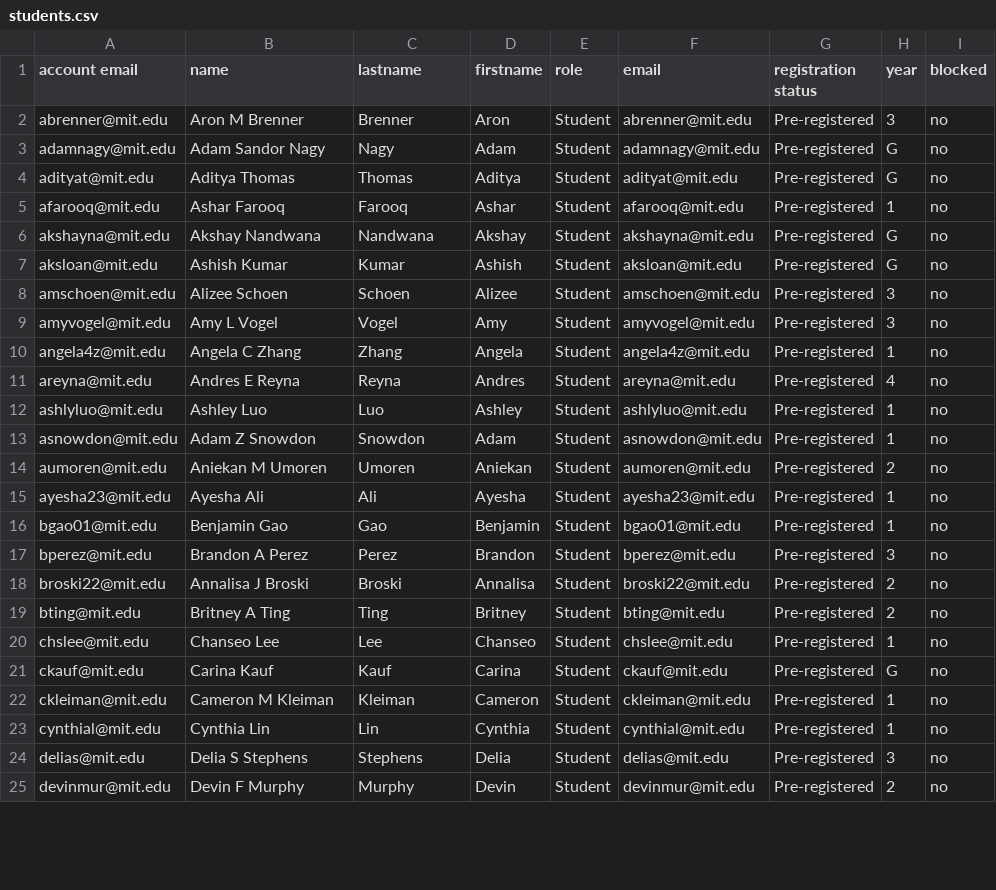
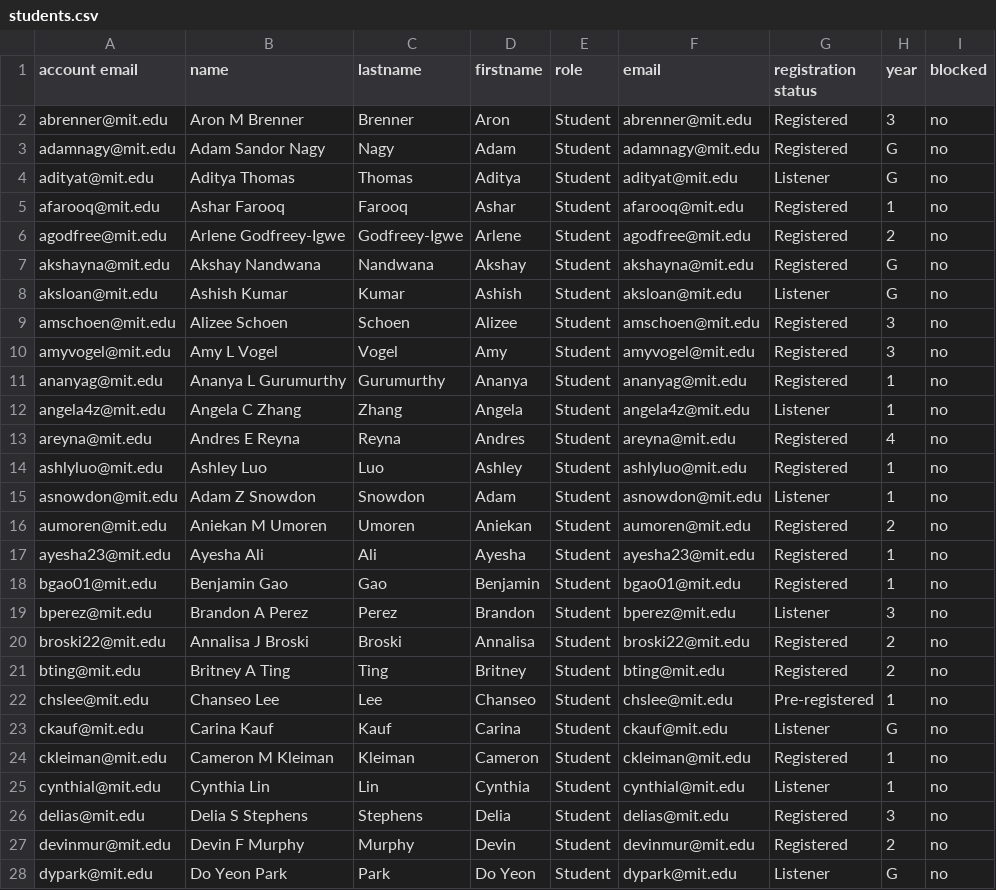
Before and after one commit to itf/6s092, a CSV file: courses/IAP20/__USERS__/students.csv, drawn as a sheet; only a part is shown; the diff covers the shown part only.

Commit message:
new students

```diff
--- a/courses/IAP20/__USERS__/students.csv
+++ b/courses/IAP20/__USERS__/students.csv
@@ -1,25 +1,28 @@
 account email, name, lastname, firstname, role, email, registration status, year, blocked
-abrenner@mit.edu,Aron M Brenner,Brenner,Aron,Student,abrenner@mit.edu,Pre-registered,3,no
-adamnagy@mit.edu,Adam Sandor Nagy,Nagy,Adam,Student,adamnagy@mit.edu,Pre-registered,G,no
-adityat@mit.edu,Aditya Thomas,Thomas,Aditya,Student,adityat@mit.edu,Pre-registered,G,no
-afarooq@mit.edu,Ashar Farooq,Farooq,Ashar,Student,afarooq@mit.edu,Pre-registered,1,no
-akshayna@mit.edu,Akshay Nandwana,Nandwana,Akshay,Student,akshayna@mit.edu,Pre-registered,G,no
-aksloan@mit.edu,Ashish Kumar,Kumar,Ashish,Student,aksloan@mit.edu,Pre-registered,G,no
-amschoen@mit.edu,Alizee Schoen,Schoen,Alizee,Student,amschoen@mit.edu,Pre-registered,3,no
-amyvogel@mit.edu,Amy L Vogel,Vogel,Amy,Student,amyvogel@mit.edu,Pre-registered,3,no
-angela4z@mit.edu,Angela C Zhang,Zhang,Angela,Student,angela4z@mit.edu,Pre-registered,1,no
-areyna@mit.edu,Andres E Reyna,Reyna,Andres,Student,areyna@mit.edu,Pre-registered,4,no
-ashlyluo@mit.edu,Ashley Luo,Luo,Ashley,Student,ashlyluo@mit.edu,Pre-registered,1,no
-asnowdon@mit.edu,Adam Z Snowdon,Snowdon,Adam,Student,asnowdon@mit.edu,Pre-registered,1,no
-aumoren@mit.edu,Aniekan M Umoren,Umoren,Aniekan,Student,aumoren@mit.edu,Pre-registered,2,no
-ayesha23@mit.edu,Ayesha Ali,Ali,Ayesha,Student,ayesha23@mit.edu,Pre-registered,1,no
-bgao01@mit.edu,Benjamin Gao,Gao,Benjamin,Student,bgao01@mit.edu,Pre-registered,1,no
-bperez@mit.edu,Brandon A Perez,Perez,Brandon,Student,bperez@mit.edu,Pre-registered,3,no
-broski22@mit.edu,Annalisa J Broski,Broski,Annalisa,Student,broski22@mit.edu,Pre-registered,2,no
-bting@mit.edu,Britney A Ting,Ting,Britney,Student,bting@mit.edu,Pre-registered,2,no
+abrenner@mit.edu,Aron M Brenner,Brenner,Aron,Student,abrenner@mit.edu,Registered,3,no
+adamnagy@mit.edu,Adam Sandor Nagy,Nagy,Adam,Student,adamnagy@mit.edu,Registered,G,no
+adityat@mit.edu,Aditya Thomas,Thomas,Aditya,Student,adityat@mit.edu,Listener,G,no
+afarooq@mit.edu,Ashar Farooq,Farooq,Ashar,Student,afarooq@mit.edu,Registered,1,no
+agodfree@mit.edu,Arlene Godfreey-Igwe,Godfreey-Igwe,Arlene,Student,agodfree@mit.edu,Registered,2,no
+akshayna@mit.edu,Akshay Nandwana,Nandwana,Akshay,Student,akshayna@mit.edu,Registered,G,no
+aksloan@mit.edu,Ashish Kumar,Kumar,Ashish,Student,aksloan@mit.edu,Listener,G,no
+amschoen@mit.edu,Alizee Schoen,Schoen,Alizee,Student,amschoen@mit.edu,Registered,3,no
+amyvogel@mit.edu,Amy L Vogel,Vogel,Amy,Student,amyvogel@mit.edu,Registered,3,no
+ananyag@mit.edu,Ananya L Gurumurthy,Gurumurthy,Ananya,Student,ananyag@mit.edu,Registered,1,no
+angela4z@mit.edu,Angela C Zhang,Zhang,Angela,Student,angela4z@mit.edu,Listener,1,no
+areyna@mit.edu,Andres E Reyna,Reyna,Andres,Student,areyna@mit.edu,Registered,4,no
+ashlyluo@mit.edu,Ashley Luo,Luo,Ashley,Student,ashlyluo@mit.edu,Registered,1,no
+asnowdon@mit.edu,Adam Z Snowdon,Snowdon,Adam,Student,asnowdon@mit.edu,Listener,1,no
+aumoren@mit.edu,Aniekan M Umoren,Umoren,Aniekan,Student,aumoren@mit.edu,Registered,2,no
+ayesha23@mit.edu,Ayesha Ali,Ali,Ayesha,Student,ayesha23@mit.edu,Registered,1,no
+bgao01@mit.edu,Benjamin Gao,Gao,Benjamin,Student,bgao01@mit.edu,Registered,1,no
+bperez@mit.edu,Brandon A Perez,Perez,Brandon,Student,bperez@mit.edu,Listener,3,no
+broski22@mit.edu,Annalisa J Broski,Broski,Annalisa,Student,broski22@mit.edu,Registered,2,no
+bting@mit.edu,Britney A Ting,Ting,Britney,Student,bting@mit.edu,Registered,2,no
 chslee@mit.edu,Chanseo Lee,Lee,Chanseo,Student,chslee@mit.edu,Pre-registered,1,no
-ckauf@mit.edu,Carina Kauf,Kauf,Carina,Student,ckauf@mit.edu,Pre-registered,G,no
-ckleiman@mit.edu,Cameron M Kleiman,Kleiman,Cameron,Student,ckleiman@mit.edu,Pre-registered,1,no
-cynthial@mit.edu,Cynthia Lin,Lin,Cynthia,Student,cynthial@mit.edu,Pre-registered,1,no
-delias@mit.edu,Delia S Stephens,Stephens,Delia,Student,delias@mit.edu,Pre-registered,3,no
-devinmur@mit.edu,Devin F Murphy,Murphy,Devin,Student,devinmur@mit.edu,Pre-registered,2,no
+ckauf@mit.edu,Carina Kauf,Kauf,Carina,Student,ckauf@mit.edu,Listener,G,no
+ckleiman@mit.edu,Cameron M Kleiman,Kleiman,Cameron,Student,ckleiman@mit.edu,Registered,1,no
+cynthial@mit.edu,Cynthia Lin,Lin,Cynthia,Student,cynthial@mit.edu,Listener,1,no
+delias@mit.edu,Delia S Stephens,Stephens,Delia,Student,delias@mit.edu,Registered,3,no
+devinmur@mit.edu,Devin F Murphy,Murphy,Devin,Student,devinmur@mit.edu,Registered,2,no
+dypark@mit.edu,Do Yeon Park,Park,Do Yeon,Student,dypark@mit.edu,Listener,G,no
```
Also changed, not shown: 6 added rows, 2 removed rows and 67 edited cells elsewhere in this file, 9 other files.
